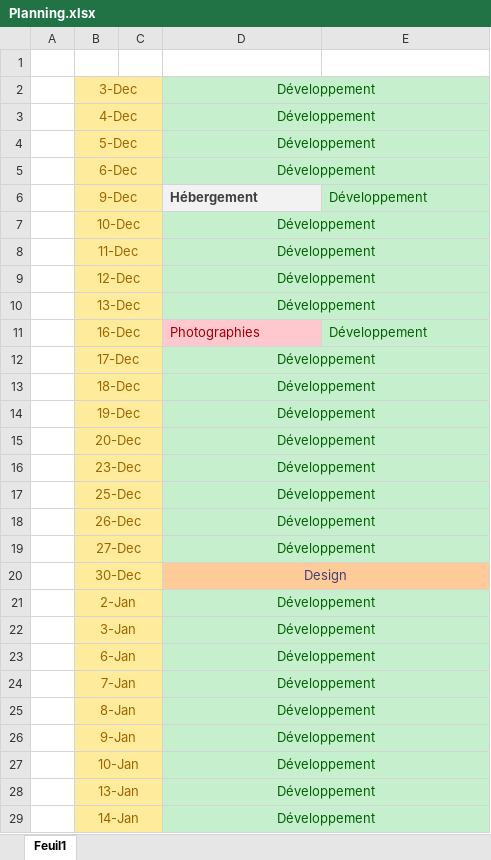
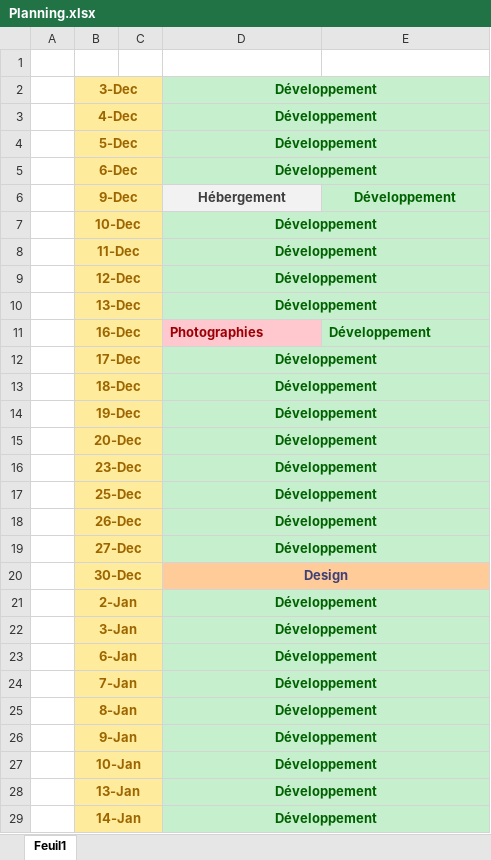
Before and after one commit to Barrkevin/GithubKevin, an Excel workbook: Projetvelo/Planning.xlsx, sheet Feuil1, drawn as a sheet; only a part is shown; values as stored, in another font and other column widths than the file's, no borders; the diff covers the shown part only; the diff names each change by its address in the sheet, - before the commit and + after, or states it on an @@ line.

```diff
--- a/Projetvelo/Planning.xlsx (sheet Feuil1)
+++ b/Projetvelo/Planning.xlsx (sheet Feuil1)
-B2:B29 bold: off
+B2:B29 bold: on
-D2:D5 bold: off
+D2:D5 bold: on
-D6:E6 alignment: left
+D6:E6 alignment: center
-E6 bold: off
+E6 bold: on
-D7:D10 bold: off
+D7:D10 bold: on
-D11:E11 bold: off
+D11:E11 bold: on
-D12:D29 bold: off
+D12:D29 bold: on
```
Also changed, not shown: cell formats elsewhere in this sheet, 1 other file.
